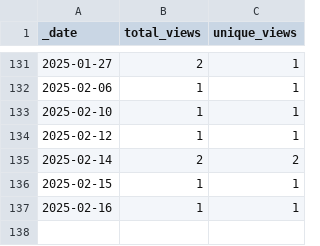
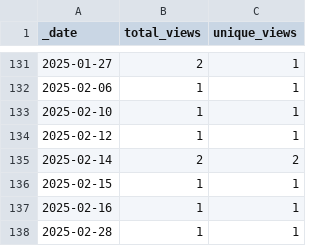
Before and after one commit to KajaBraz/ChatBox, a CSV file: traffic/views.csv, drawn as a sheet; only a part is shown, gaps mark what is left out; the diff names each change by its address in the sheet, - before the commit and + after, or states it on an @@ line.

```diff
--- a/traffic/views.csv
+++ b/traffic/views.csv
+row 138: 2025-02-28 | 1 | 1
```
Also changed, not shown: traffic/clones.csv, 1 other file.
